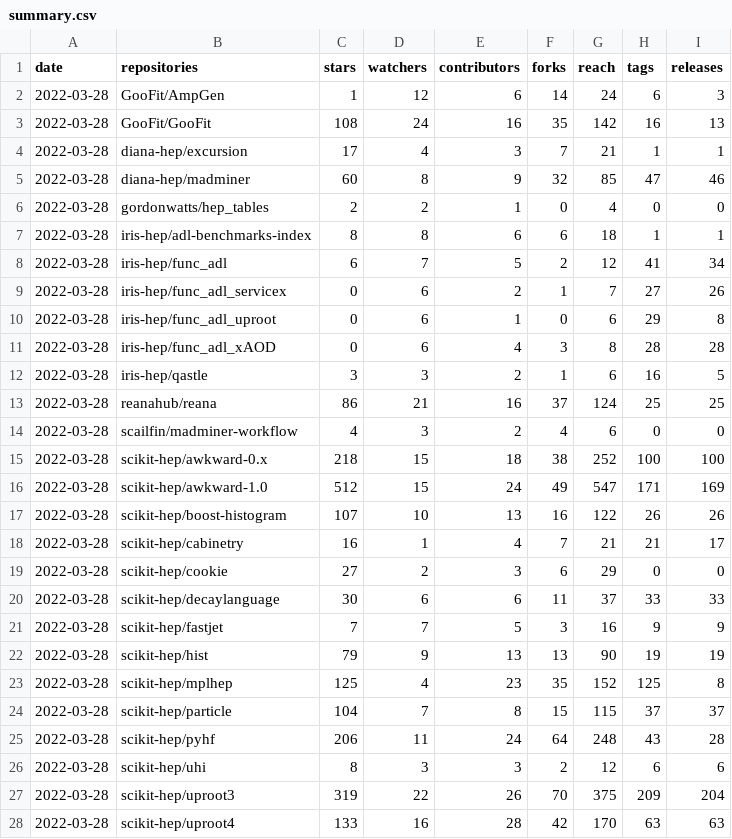
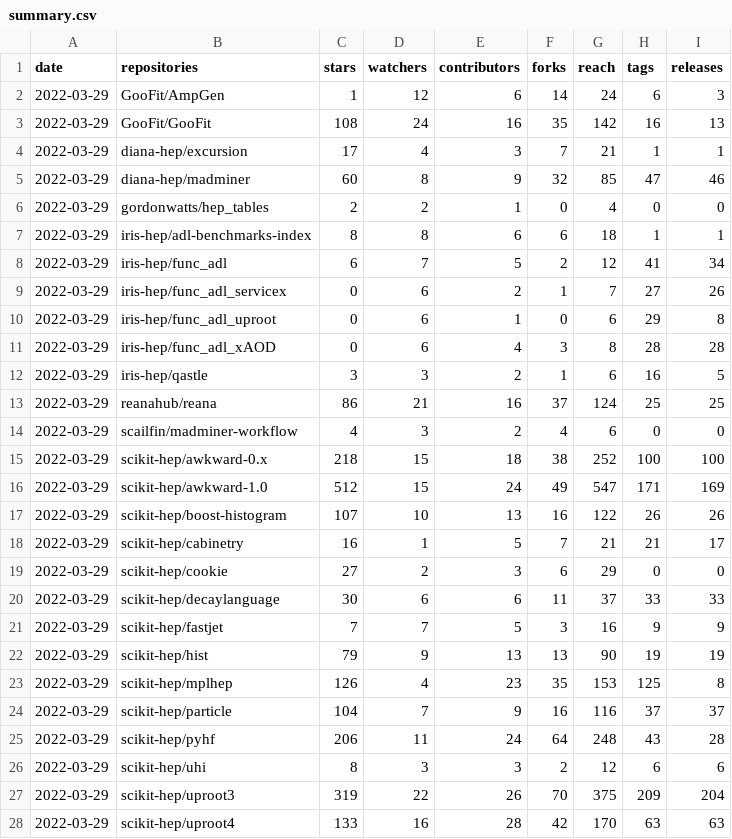
Before and after one commit to iris-hep/analysis-community-summary, a CSV file: summary.csv, drawn as a sheet; only a part is shown; the diff covers the shown part only.

```diff
--- a/summary.csv
+++ b/summary.csv
@@ -1,28 +1,28 @@
 date,repositories,stars,watchers,contributors,forks,reach,tags,releases
-2022-03-28,GooFit/AmpGen,1,12,6,14,24,6,3
-2022-03-28,GooFit/GooFit,108,24,16,35,142,16,13
-2022-03-28,diana-hep/excursion,17,4,3,7,21,1,1
-2022-03-28,diana-hep/madminer,60,8,9,32,85,47,46
-2022-03-28,gordonwatts/hep_tables,2,2,1,0,4,0,0
-2022-03-28,iris-hep/adl-benchmarks-index,8,8,6,6,18,1,1
-2022-03-28,iris-hep/func_adl,6,7,5,2,12,41,34
-2022-03-28,iris-hep/func_adl_servicex,0,6,2,1,7,27,26
-2022-03-28,iris-hep/func_adl_uproot,0,6,1,0,6,29,8
-2022-03-28,iris-hep/func_adl_xAOD,0,6,4,3,8,28,28
-2022-03-28,iris-hep/qastle,3,3,2,1,6,16,5
-2022-03-28,reanahub/reana,86,21,16,37,124,25,25
-2022-03-28,scailfin/madminer-workflow,4,3,2,4,6,0,0
-2022-03-28,scikit-hep/awkward-0.x,218,15,18,38,252,100,100
-2022-03-28,scikit-hep/awkward-1.0,512,15,24,49,547,171,169
-2022-03-28,scikit-hep/boost-histogram,107,10,13,16,122,26,26
-2022-03-28,scikit-hep/cabinetry,16,1,4,7,21,21,17
-2022-03-28,scikit-hep/cookie,27,2,3,6,29,0,0
-2022-03-28,scikit-hep/decaylanguage,30,6,6,11,37,33,33
-2022-03-28,scikit-hep/fastjet,7,7,5,3,16,9,9
-2022-03-28,scikit-hep/hist,79,9,13,13,90,19,19
-2022-03-28,scikit-hep/mplhep,125,4,23,35,152,125,8
-2022-03-28,scikit-hep/particle,104,7,8,15,115,37,37
-2022-03-28,scikit-hep/pyhf,206,11,24,64,248,43,28
-2022-03-28,scikit-hep/uhi,8,3,3,2,12,6,6
-2022-03-28,scikit-hep/uproot3,319,22,26,70,375,209,204
-2022-03-28,scikit-hep/uproot4,133,16,28,42,170,63,63
+2022-03-29,GooFit/AmpGen,1,12,6,14,24,6,3
+2022-03-29,GooFit/GooFit,108,24,16,35,142,16,13
+2022-03-29,diana-hep/excursion,17,4,3,7,21,1,1
+2022-03-29,diana-hep/madminer,60,8,9,32,85,47,46
+2022-03-29,gordonwatts/hep_tables,2,2,1,0,4,0,0
+2022-03-29,iris-hep/adl-benchmarks-index,8,8,6,6,18,1,1
+2022-03-29,iris-hep/func_adl,6,7,5,2,12,41,34
+2022-03-29,iris-hep/func_adl_servicex,0,6,2,1,7,27,26
+2022-03-29,iris-hep/func_adl_uproot,0,6,1,0,6,29,8
+2022-03-29,iris-hep/func_adl_xAOD,0,6,4,3,8,28,28
+2022-03-29,iris-hep/qastle,3,3,2,1,6,16,5
+2022-03-29,reanahub/reana,86,21,16,37,124,25,25
+2022-03-29,scailfin/madminer-workflow,4,3,2,4,6,0,0
+2022-03-29,scikit-hep/awkward-0.x,218,15,18,38,252,100,100
+2022-03-29,scikit-hep/awkward-1.0,512,15,24,49,547,171,169
+2022-03-29,scikit-hep/boost-histogram,107,10,13,16,122,26,26
+2022-03-29,scikit-hep/cabinetry,16,1,5,7,21,21,17
+2022-03-29,scikit-hep/cookie,27,2,3,6,29,0,0
+2022-03-29,scikit-hep/decaylanguage,30,6,6,11,37,33,33
+2022-03-29,scikit-hep/fastjet,7,7,5,3,16,9,9
+2022-03-29,scikit-hep/hist,79,9,13,13,90,19,19
+2022-03-29,scikit-hep/mplhep,126,4,23,35,153,125,8
+2022-03-29,scikit-hep/particle,104,7,9,16,116,37,37
+2022-03-29,scikit-hep/pyhf,206,11,24,64,248,43,28
+2022-03-29,scikit-hep/uhi,8,3,3,2,12,6,6
+2022-03-29,scikit-hep/uproot3,319,22,26,70,375,209,204
+2022-03-29,scikit-hep/uproot4,133,16,28,42,170,63,63
```
Also changed, not shown: 11 edited cells elsewhere in this file, summary-time-series.csv.
